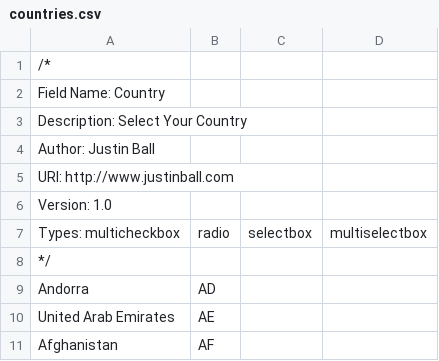
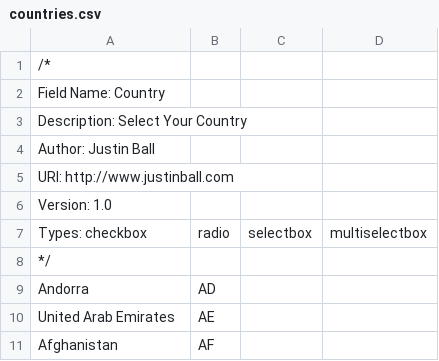
Before and after one commit to boonebgorges/BuddyPress, a CSV file: bp-xprofile/prebuilt-fields/countries.csv, drawn as a sheet; only a part is shown.

Commit message:
fixed bugs in xprofile, tweaked interface and updated freind functions to comply with WordPress coding standards
git-svn-id: http://svn.buddypress.org/trunk@138 cdf35c40-ae34-48e0-9cc9-0c9da1808c22

```diff
--- a/bp-xprofile/prebuilt-fields/countries.csv
+++ b/bp-xprofile/prebuilt-fields/countries.csv
@@ -6,3 +6,3 @@ URI: http://www.justinball.com
 Version: 1.0
-Types: multicheckbox,radio,selectbox,multiselectbox
+Types: checkbox,radio,selectbox,multiselectbox
 */
```
Also changed, not shown: bp-xprofile/prebuilt-fields/languages.csv, bp-xprofile/prebuilt-fields/states.csv, 6 other files.
